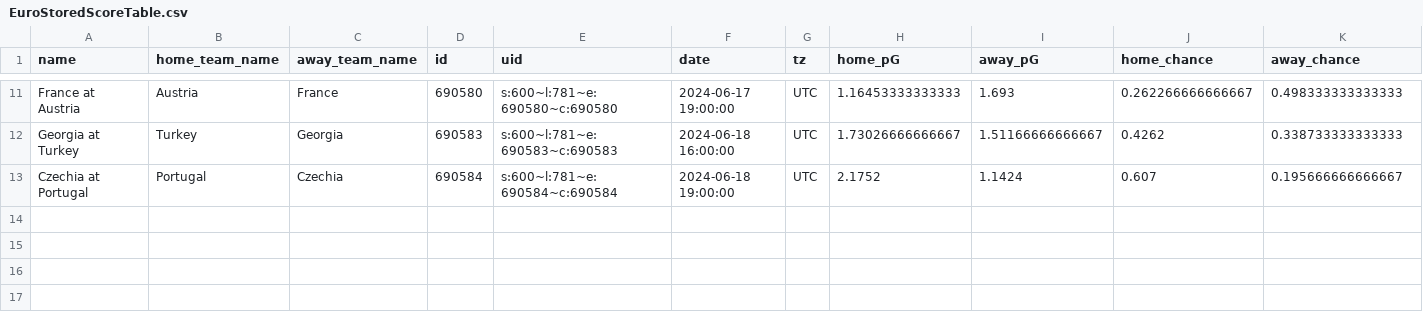
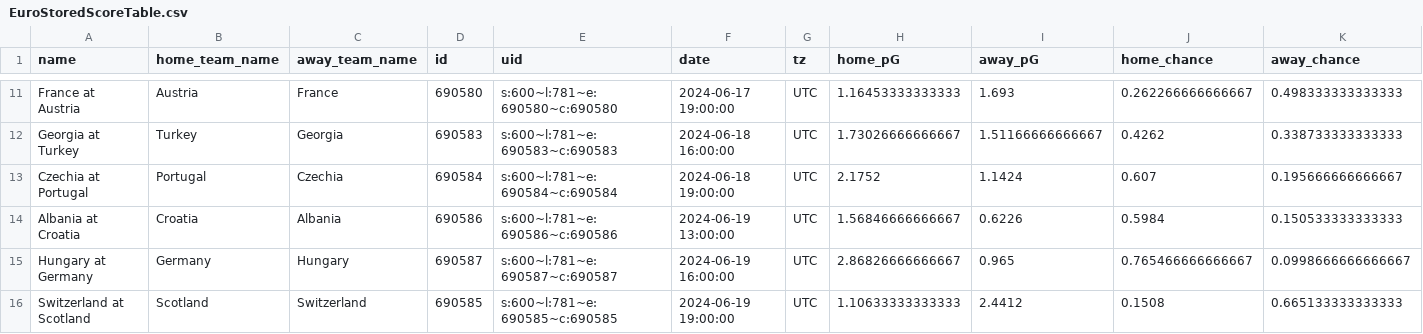
Before and after one commit to zecellomaster/tprdatarepo, a CSV file: 2024 Euro/EuroStoredScoreTable.csv, drawn as a sheet; only a part is shown, gaps mark what is left out; rows hold the shown columns only; the diff names each change by its address in the sheet, - before the commit and + after, or states it on an @@ line.

```diff
--- a/2024 Euro/EuroStoredScoreTable.csv
+++ b/2024 Euro/EuroStoredScoreTable.csv
+row 14: Albania at Croatia | Croatia | Albania | 690586 | s:600~l:781~e:690586~c:690586 | 2024-06-19 13:00:00 | UTC | 1.56846666666667 | 0.6226 | 0.5984 | 0.150533333333333
+row 15: Hungary at Germany | Germany | Hungary | 690587 | s:600~l:781~e:690587~c:690587 | 2024-06-19 16:00:00 | UTC | 2.86826666666667 | 0.965 | 0.765466666666667 | 0.0998666666666667
+row 16: Switzerland at Scotland | Scotland | Switzerland | 690585 | s:600~l:781~e:690585~c:690585 | 2024-06-19 19:00:00 | UTC | 1.10633333333333 | 2.4412 | 0.1508 | 0.665133333333333
```
Also changed, not shown: 2024 Euro/EuroRefinedScoreTable.csv, 2024 Euro/EuroTournamentOdds.csv, 4 other files.
